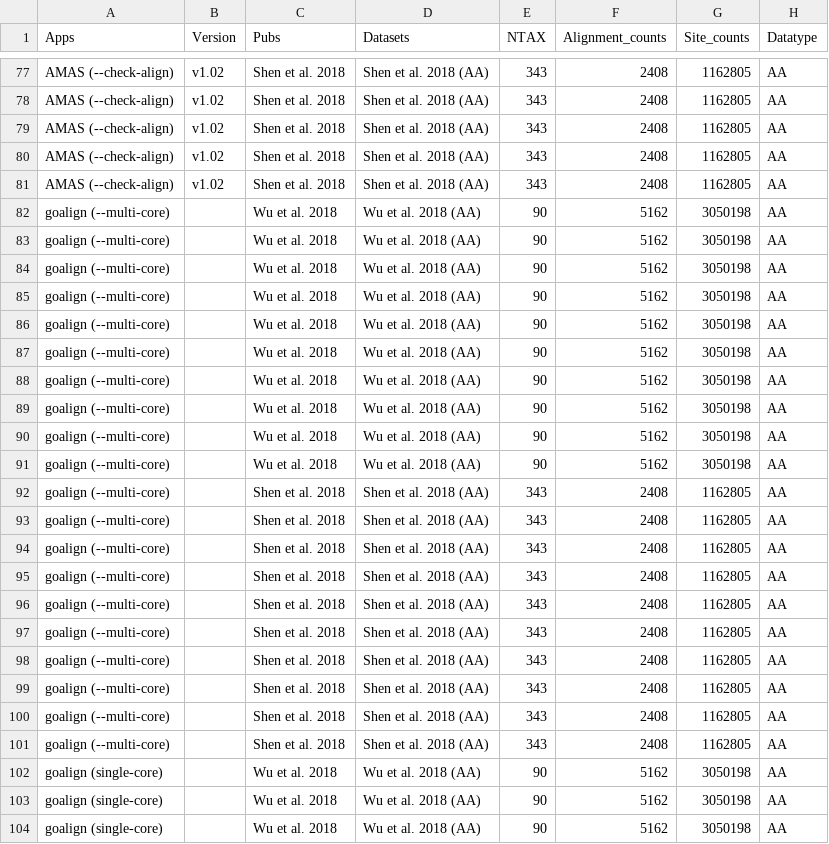
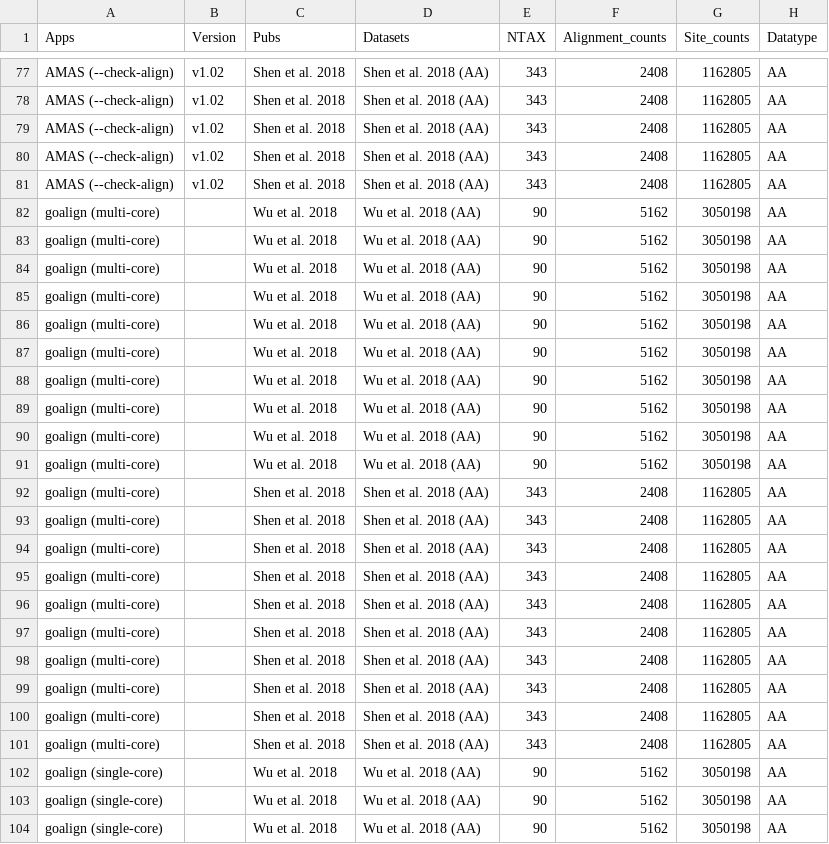
Before and after one commit to hhandika/segul-bench, a CSV file: data/revision_data.csv, drawn as a sheet; only a part is shown, gaps mark what is left out; the diff covers the shown part only; the diff names each change by its address in the sheet, - before the commit and + after, or states it on an @@ line.

```diff
--- a/data/revision_data.csv
+++ b/data/revision_data.csv
-A82:A101 (Apps): goalign (--multi-core)
+A82:A101 (Apps): goalign (multi-core)
```
Also changed, not shown: 110 edited cells elsewhere in this file, results/diff_mean_bench_by_analyses.csv, results/mean_bench_by_analyses.csv, 15 other files.
